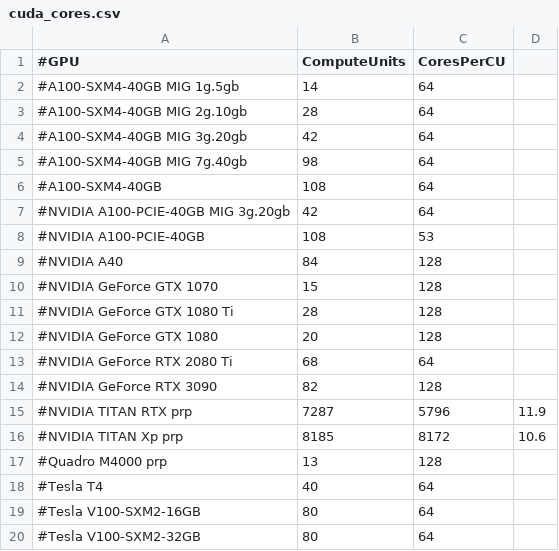
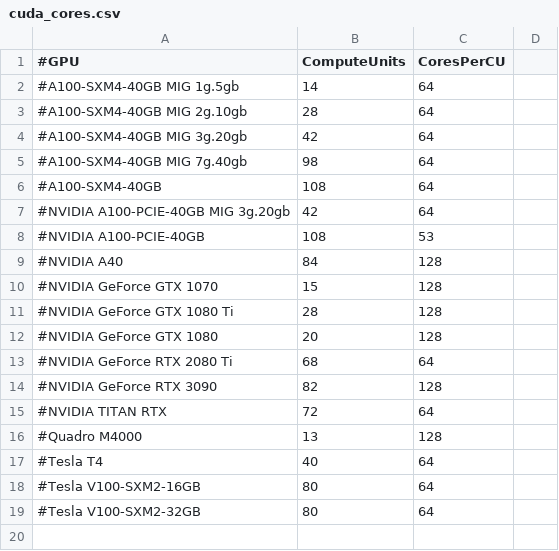
Before and after one commit to sfiligoi/tnrp-net-tests, a CSV file: gke21-icecube/prp/results/runtimes_o1_0305/cuda_cores.csv, drawn as a sheet.

Commit message:
Proper TITAN RTX numbers

```diff
--- a/gke21-icecube/prp/results/runtimes_o1_0305/cuda_cores.csv
+++ b/gke21-icecube/prp/results/runtimes_o1_0305/cuda_cores.csv
@@ -14,5 +14,4 @@
 #NVIDIA GeForce RTX 3090, 82, 128
-#NVIDIA TITAN RTX prp, 7287, 5796, 11.9
-#NVIDIA TITAN Xp prp, 8185, 8172, 10.6
-#Quadro M4000 prp, 13, 128
+#NVIDIA TITAN RTX, 72, 64
+#Quadro M4000, 13, 128
 #Tesla T4, 40, 64
```
